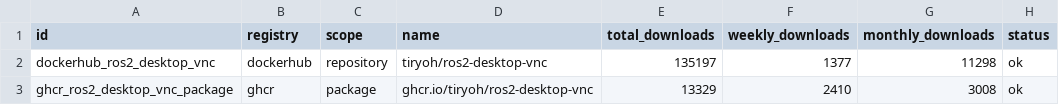
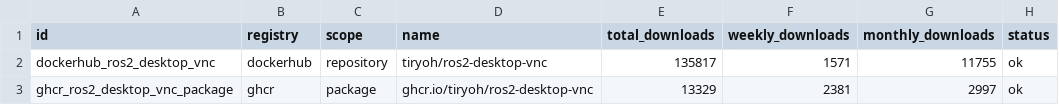
Before and after one commit to Tiryoh/oci-registry-stats, a CSV file: data/latest.csv, drawn as a sheet.

```diff
--- a/data/latest.csv
+++ b/data/latest.csv
@@ -1,3 +1,3 @@
 id,registry,scope,name,total_downloads,weekly_downloads,monthly_downloads,status
-dockerhub_ros2_desktop_vnc,dockerhub,repository,tiryoh/ros2-desktop-vnc,135197,1377,11298,ok
-ghcr_ros2_desktop_vnc_package,ghcr,package,ghcr.io/tiryoh/ros2-desktop-vnc,13329,2410,3008,ok
+dockerhub_ros2_desktop_vnc,dockerhub,repository,tiryoh/ros2-desktop-vnc,135817,1571,11755,ok
+ghcr_ros2_desktop_vnc_package,ghcr,package,ghcr.io/tiryoh/ros2-desktop-vnc,13329,2381,2997,ok
```
Also changed, not shown: 6 other files.
